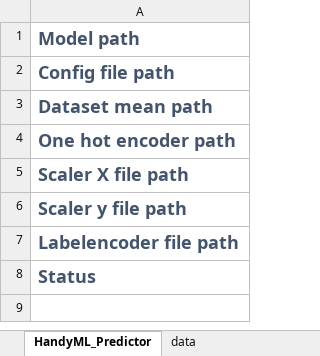
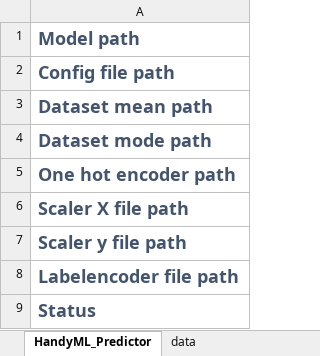
Before and after one commit to masiref/HandyML, an Excel workbook: HandyML_Trainer/resources/HandyML_Predictor_Template.xlsx, sheet HandyML_Predictor, drawn as a sheet; values as stored, in another font and other column widths than the file's, no borders; the diff names each change by its address in the sheet, - before the commit and + after, or states it on an @@ line.

Commit message:
Saving dataset mode

```diff
--- a/HandyML_Trainer/resources/HandyML_Predictor_Template.xlsx (sheet HandyML_Predictor)
+++ b/HandyML_Trainer/resources/HandyML_Predictor_Template.xlsx (sheet HandyML_Predictor)
+row 4: Dataset mode path
```
Also changed, not shown: 8 other files.
